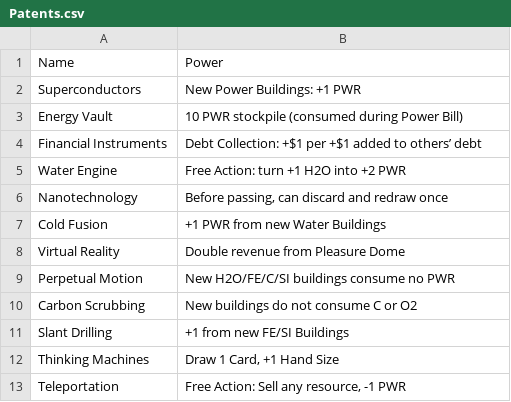
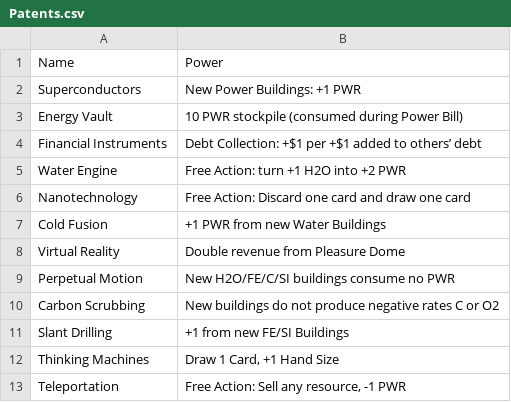
Before and after one commit to SorenJohnson/play-test-explorer, a CSV file: frontend/data/game/my_project/data/Patents.csv, drawn as a sheet.

```diff
--- a/frontend/data/game/my_project/data/Patents.csv
+++ b/frontend/data/game/my_project/data/Patents.csv
@@ -5,3 +5,3 @@ Financial Instruments,Debt Collection: +$1 per +$1 added to others’ debt
 Water Engine,Free Action: turn +1 H2O into +2 PWR
-Nanotechnology,"Before passing, can discard and redraw once"
+Nanotechnology,"Free Action: Discard one card and draw one card"
 Cold Fusion,+1 PWR from new Water Buildings
@@ -9,3 +9,3 @@ Virtual Reality,Double revenue from Pleasure Dome
 Perpetual Motion,New H2O/FE/C/SI buildings consume no PWR
-Carbon Scrubbing,New buildings do not consume C or O2
+Carbon Scrubbing,New buildings do not produce negative rates C or O2
 Slant Drilling,+1 from new FE/SI Buildings
```
Also changed, not shown: frontend/data/game/my_project/data/Cards.csv, my_project/data/Cards.csv, 14 other files.
